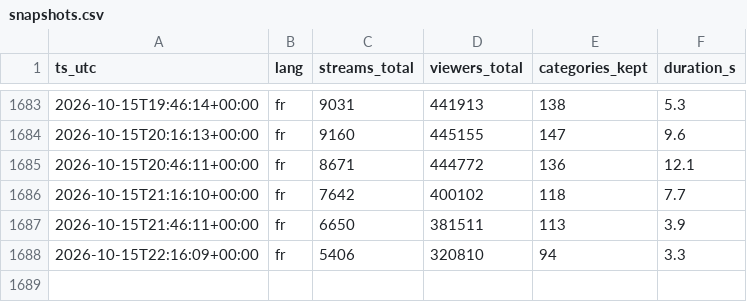
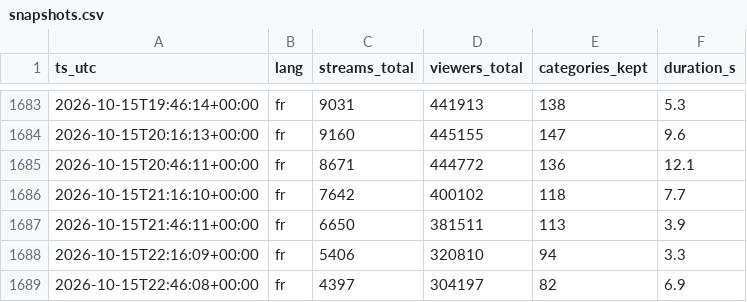
Before and after one commit to lessolutionsdemax-alt/twitch-fr-stats, a CSV file: data/snapshots.csv, drawn as a sheet; only a part is shown, gaps mark what is left out; the diff names each change by its address in the sheet, - before the commit and + after, or states it on an @@ line.

Commit message:
snapshot 2026-10-15T22:46Z

```diff
--- a/data/snapshots.csv
+++ b/data/snapshots.csv
+row 1689: 2026-10-15T22:46:08+00:00 | fr | 4397 | 304197 | 82 | 6.9
```
Also changed, not shown: 1 other file.
